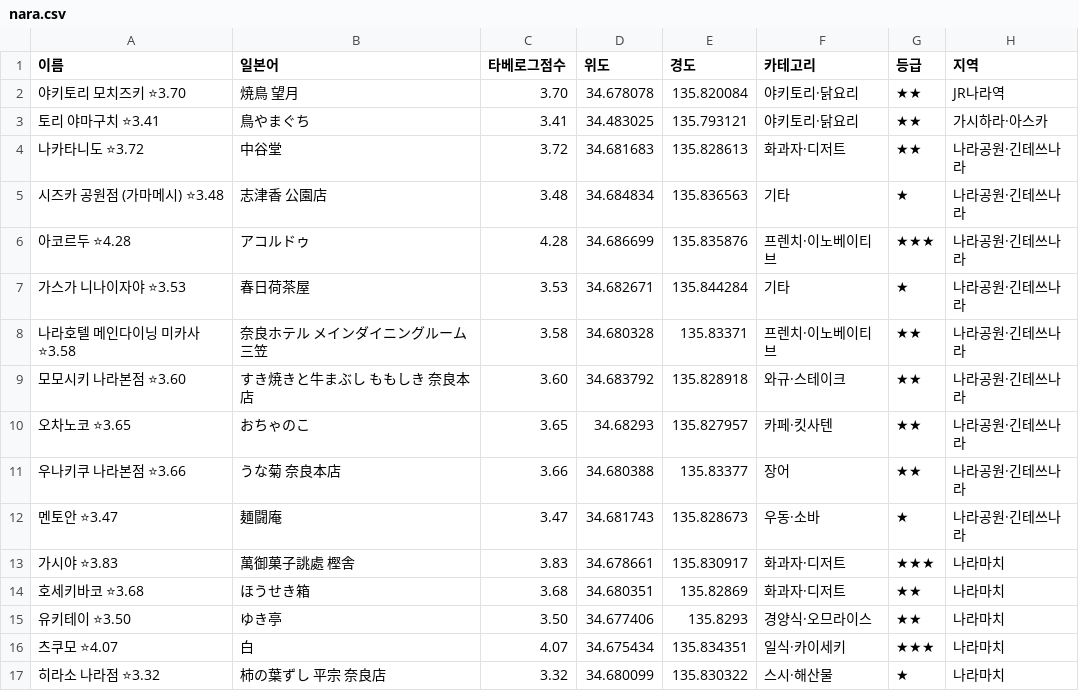
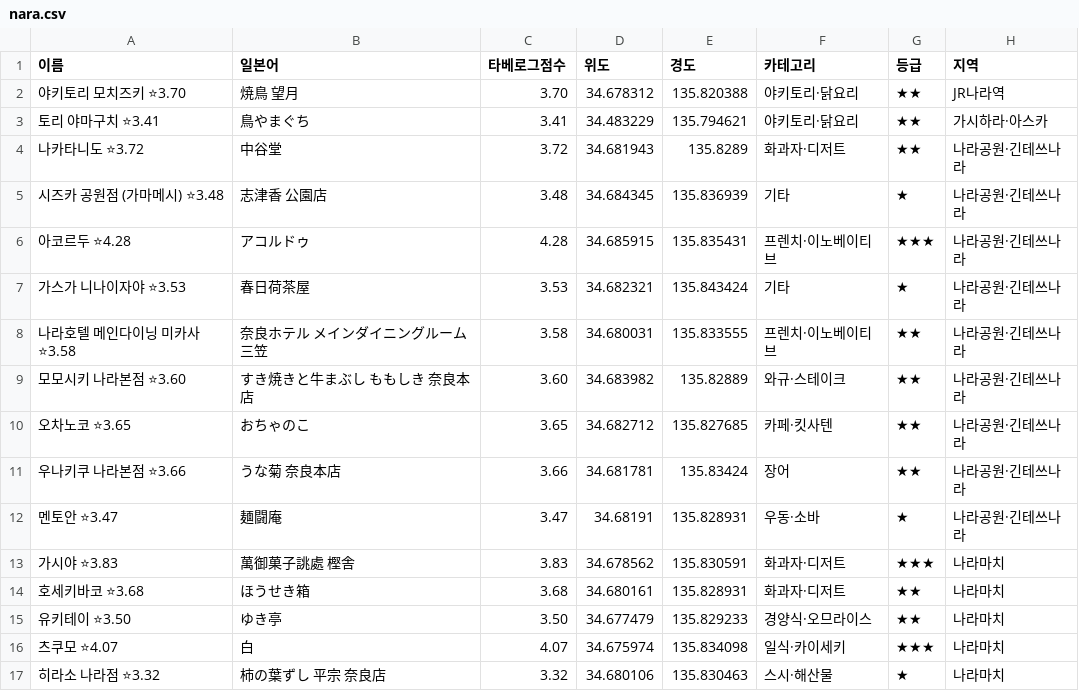
Before and after one commit to tkdrn416/matzip, a CSV file: exports/google-mymaps/nara.csv, drawn as a sheet; only a part is shown; the diff covers the shown part only; the diff names each change by its address in the sheet, - before the commit and + after, or states it on an @@ line.

```diff
--- a/exports/google-mymaps/nara.csv
+++ b/exports/google-mymaps/nara.csv
-D2 (위도): 34.678078
+D2 (위도): 34.678312
-E2 (경도): 135.820084
+E2 (경도): 135.820388
-D3 (위도): 34.483025
+D3 (위도): 34.483229
-E3 (경도): 135.793121
+E3 (경도): 135.794621
-D4 (위도): 34.681683
+D4 (위도): 34.681943
-E4 (경도): 135.828613
+E4 (경도): 135.8289
-D5 (위도): 34.684834
+D5 (위도): 34.684345
-E5 (경도): 135.836563
+E5 (경도): 135.836939
-D6 (위도): 34.686699
+D6 (위도): 34.685915
-E6 (경도): 135.835876
+E6 (경도): 135.835431
-D7 (위도): 34.682671
+D7 (위도): 34.682321
-E7 (경도): 135.844284
+E7 (경도): 135.843424
-D8 (위도): 34.680328
+D8 (위도): 34.680031
-E8 (경도): 135.83371
+E8 (경도): 135.833555
-D9 (위도): 34.683792
+D9 (위도): 34.683982
-E9 (경도): 135.828918
+E9 (경도): 135.82889
-D10 (위도): 34.68293
+D10 (위도): 34.682712
-E10 (경도): 135.827957
+E10 (경도): 135.827685
-D11 (위도): 34.680388
+D11 (위도): 34.681781
-E11 (경도): 135.83377
+E11 (경도): 135.83424
-D12 (위도): 34.681743
+D12 (위도): 34.68191
-E12 (경도): 135.828673
+E12 (경도): 135.828931
-D13 (위도): 34.678661
+D13 (위도): 34.678562
-E13 (경도): 135.830917
+E13 (경도): 135.830591
-D14 (위도): 34.680351
+D14 (위도): 34.680161
-E14 (경도): 135.82869
+E14 (경도): 135.828931
-D15 (위도): 34.677406
+D15 (위도): 34.677479
-E15 (경도): 135.8293
+E15 (경도): 135.829233
-D16 (위도): 34.675434
+D16 (위도): 34.675974
-E16 (경도): 135.834351
+E16 (경도): 135.834098
-D17 (위도): 34.680099
+D17 (위도): 34.680106
-E17 (경도): 135.830322
+E17 (경도): 135.830463
```
Also changed, not shown: 18 edited cells elsewhere in this file, data/restaurants.csv, exports/google-mymaps/kobe.csv, 12 other files.
